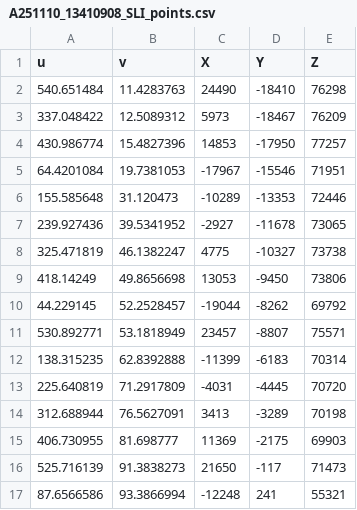
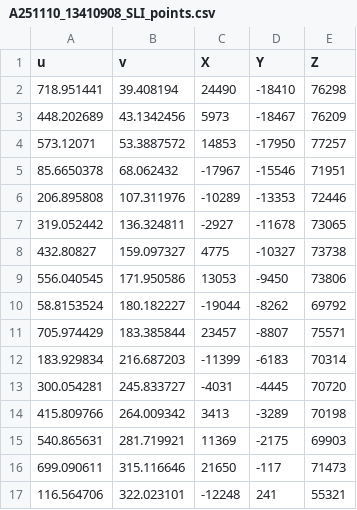
Before and after one commit to MarkcMalloy/PIXL_SafetyAssessment, a CSV file: src/pixl_process_io/A251110_13410908_SLI_points.csv, drawn as a sheet; only a part is shown; the diff covers the shown part only.

Commit message:
readAscImage.m now generates a csv file when processing .unk and overlay_sli_point.py overlays the SLI points correctly. Now the distance Z can be used to generate a mesh and create a precise depth map

```diff
--- a/src/pixl_process_io/A251110_13410908_SLI_points.csv
+++ b/src/pixl_process_io/A251110_13410908_SLI_points.csv
@@ -1,17 +1,17 @@
 u,v,X,Y,Z
-540.651484,11.4283763,24490,-18410,76298
-337.048422,12.5089312,5973,-18467,76209
-430.986774,15.4827396,14853,-17950,77257
-64.4201084,19.7381053,-17967,-15546,71951
-155.585648,31.120473,-10289,-13353,72446
-239.927436,39.5341952,-2927,-11678,73065
-325.471819,46.1382247,4775,-10327,73738
-418.14249,49.8656698,13053,-9450,73806
-44.229145,52.2528457,-19044,-8262,69792
-530.892771,53.1818949,23457,-8807,75571
-138.315235,62.8392888,-11399,-6183,70314
-225.640819,71.2917809,-4031,-4445,70720
-312.688944,76.5627091,3413,-3289,70198
-406.730955,81.698777,11369,-2175,69903
-525.716139,91.3838273,21650,-117,71473
-87.6566586,93.3866994,-12248,241,55321
+718.951441,39.408194,24490,-18410,76298
+448.202689,43.1342456,5973,-18467,76209
+573.12071,53.3887572,14853,-17950,77257
+85.6650378,68.062432,-17967,-15546,71951
+206.895808,107.311976,-10289,-13353,72446
+319.052442,136.324811,-2927,-11678,73065
+432.80827,159.097327,4775,-10327,73738
+556.040545,171.950586,13053,-9450,73806
+58.8153524,180.182227,-19044,-8262,69792
+705.974429,183.385844,23457,-8807,75571
+183.929834,216.687203,-11399,-6183,70314
+300.054281,245.833727,-4031,-4445,70720
+415.809766,264.009342,3413,-3289,70198
+540.865631,281.719921,11369,-2175,69903
+699.090611,315.116646,21650,-117,71473
+116.564706,322.023101,-12248,241,55321
```
Also changed, not shown: 14 edited cells elsewhere in this file, 2 other files.
